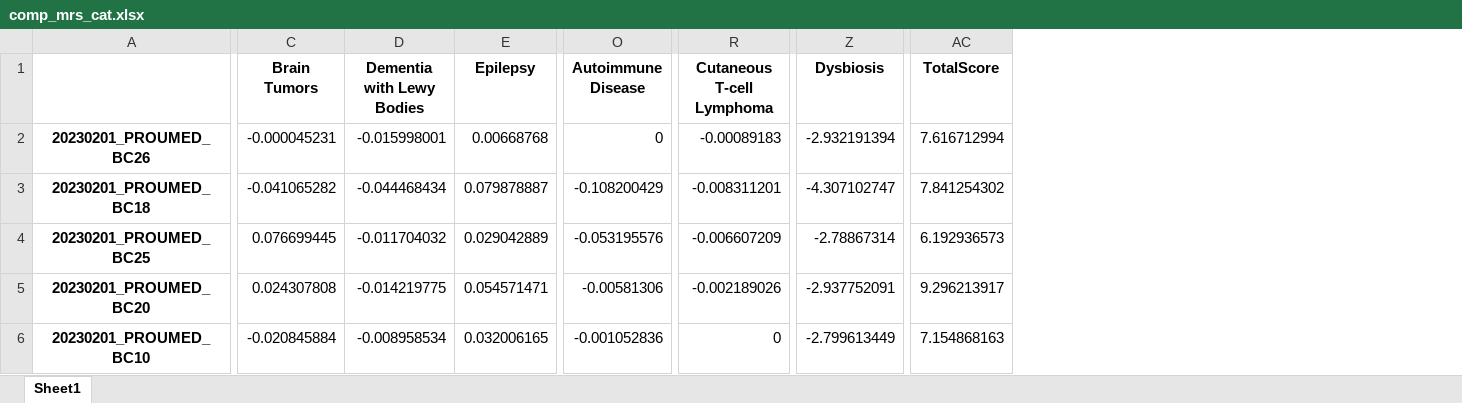
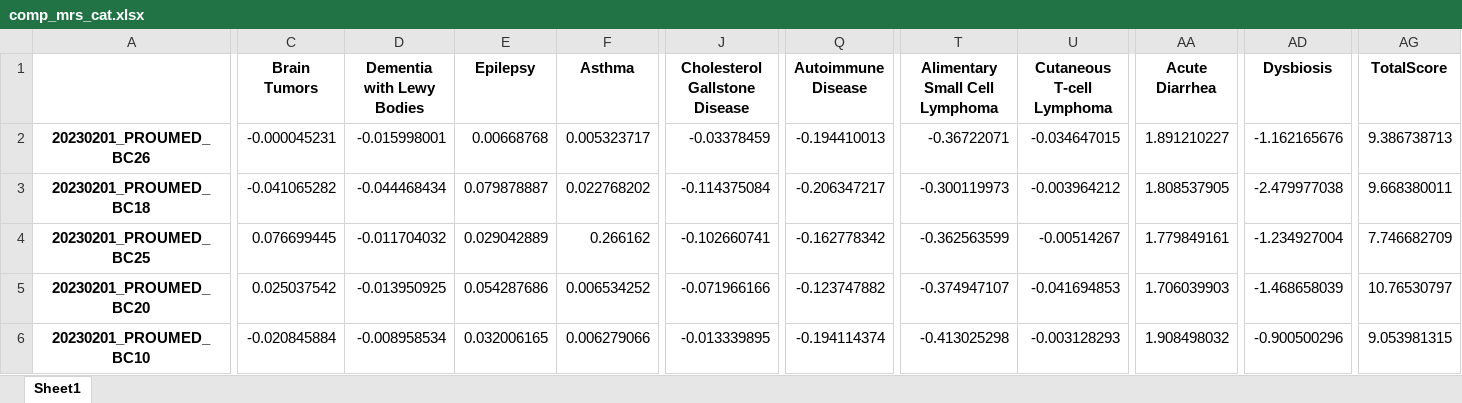
Before and after one commit to Gyungbu/comp_animal_disease, an Excel workbook: input/comp_mrs_cat.xlsx, sheet Sheet1, drawn as a sheet; only a part is shown, gaps mark what is left out; values as stored, in another font and other column widths than the file's, no borders; addresses are those after the commit; the diff covers the shown part only; the diff names each change by its address in the sheet, - before the commit and + after, or states it on an @@ line.

```diff
--- a/input/comp_mrs_cat.xlsx (sheet Sheet1)
+++ b/input/comp_mrs_cat.xlsx (sheet Sheet1)
+column F (Asthma), rows 2-6: 0.005323717 | 0.022768202 | 0.266162 | 0.006534252 | 0.006279066
+column J (Cholesterol Gallstone Disease), rows 2-6: -0.03378459 | -0.114375084 | -0.102660741 | -0.071966166 | -0.013339895
+column T (Alimentary Small Cell Lymphoma), rows 2-6: -0.36722071 | -0.300119973 | -0.362563599 | -0.374947107 | -0.413025298
+column AA (Acute Diarrhea), rows 2-6: 1.891210227 | 1.808537905 | 1.779849161 | 1.706039903 | 1.908498032
-Q2 (Autoimmune Disease): 0
+Q2 (Autoimmune Disease): -0.194410013
-U2 (Cutaneous T‐cell Lymphoma): -0.00089183
+U2 (Cutaneous T‐cell Lymphoma): -0.034647015
-AD2 (Dysbiosis): -2.932191394
+AD2 (Dysbiosis): -1.162165676
-AG2 (TotalScore): 7.616712994
+AG2 (TotalScore): 9.386738713
-Q3 (Autoimmune Disease): -0.108200429
+Q3 (Autoimmune Disease): -0.206347217
-U3 (Cutaneous T‐cell Lymphoma): -0.008311201
+U3 (Cutaneous T‐cell Lymphoma): -0.003964212
-AD3 (Dysbiosis): -4.307102747
+AD3 (Dysbiosis): -2.479977038
-AG3 (TotalScore): 7.841254302
+AG3 (TotalScore): 9.668380011
-Q4 (Autoimmune Disease): -0.053195576
+Q4 (Autoimmune Disease): -0.162778342
-U4 (Cutaneous T‐cell Lymphoma): -0.006607209
+U4 (Cutaneous T‐cell Lymphoma): -0.00514267
-AD4 (Dysbiosis): -2.78867314
+AD4 (Dysbiosis): -1.234927004
-AG4 (TotalScore): 6.192936573
+AG4 (TotalScore): 7.746682709
-C5 (Brain Tumors): 0.024307808
+C5 (Brain Tumors): 0.025037542
-D5 (Dementia with Lewy Bodies): -0.014219775
+D5 (Dementia with Lewy Bodies): -0.013950925
-E5 (Epilepsy): 0.054571471
+E5 (Epilepsy): 0.054287686
-Q5 (Autoimmune Disease): -0.00581306
+Q5 (Autoimmune Disease): -0.123747882
-U5 (Cutaneous T‐cell Lymphoma): -0.002189026
+U5 (Cutaneous T‐cell Lymphoma): -0.041694853
-AD5 (Dysbiosis): -2.937752091
+AD5 (Dysbiosis): -1.468658039
-AG5 (TotalScore): 9.296213917
+AG5 (TotalScore): 10.76530797
-Q6 (Autoimmune Disease): -0.001052836
+Q6 (Autoimmune Disease): -0.194114374
-U6 (Cutaneous T‐cell Lymphoma): 0
+U6 (Cutaneous T‐cell Lymphoma): -0.003128293
-AD6 (Dysbiosis): -2.799613449
+AD6 (Dysbiosis): -0.900500296
-AG6 (TotalScore): 7.154868163
+AG6 (TotalScore): 9.053981315
```
Also changed, not shown: 271 edited cells elsewhere in this sheet, input/comp_mrs_dog.xlsx, input/phenotype_microbiome_cat.xlsx, 9 other files.
